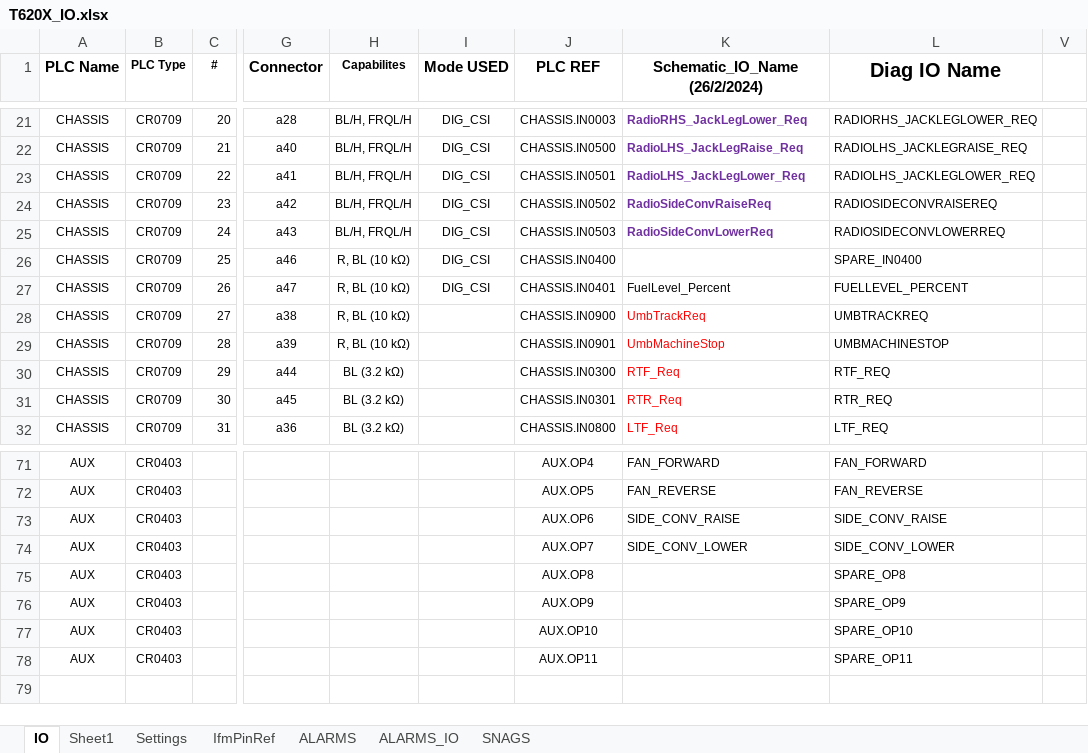
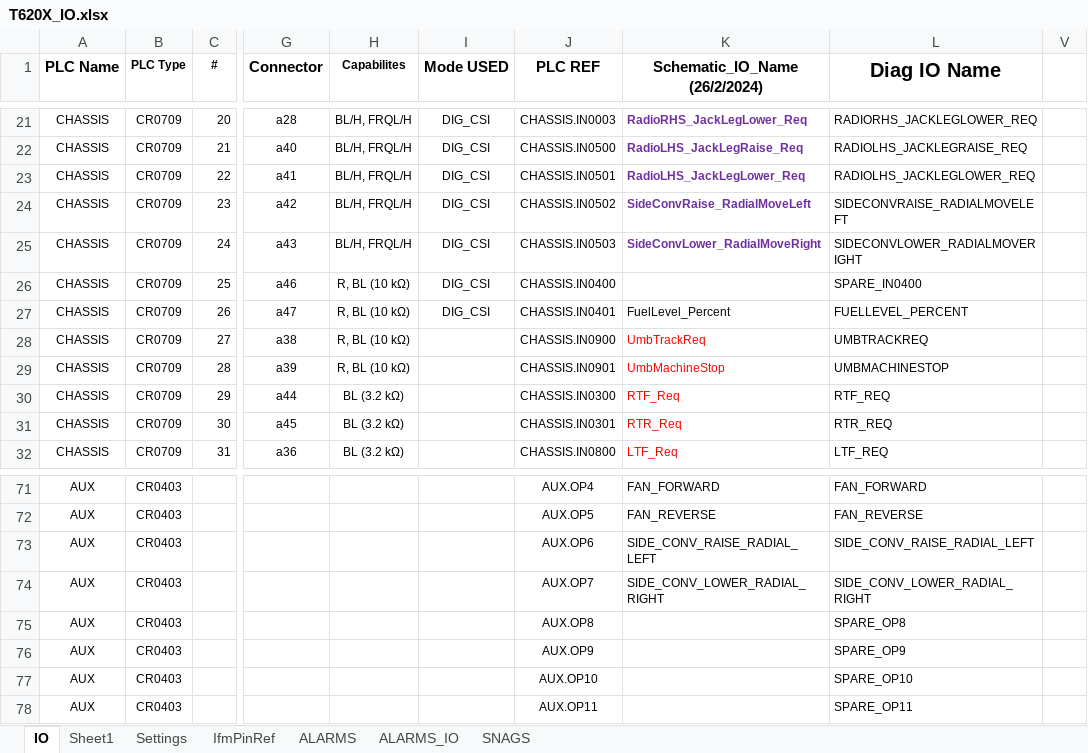
Before and after one commit to better-adapted/Mtech_T620X_Trommel, an Excel workbook: T620X_IO.xlsx, sheet IO, drawn as a sheet; only a part is shown, gaps mark what is left out; values as stored, in another font and other column widths than the file's, no borders; the diff names each change by its address in the sheet, - before the commit and + after, or states it on an @@ line.

Commit message:
radial code in - ready for site test tomorrow

```diff
--- a/T620X_IO.xlsx (sheet IO)
+++ b/T620X_IO.xlsx (sheet IO)
-K24 (Schematic_IO_Name (26/2/2024)): RadioSideConvRaiseReq
+K24 (Schematic_IO_Name (26/2/2024)): SideConvRaise_RadialMoveLeft
-L24 (Diag IO Name): RADIOSIDECONVRAISEREQ
+L24 (Diag IO Name): SIDECONVRAISE_RADIALMOVELEFT
-K25 (Schematic_IO_Name (26/2/2024)): RadioSideConvLowerReq
+K25 (Schematic_IO_Name (26/2/2024)): SideConvLower_RadialMoveRight
-L25 (Diag IO Name): RADIOSIDECONVLOWERREQ
+L25 (Diag IO Name): SIDECONVLOWER_RADIALMOVERIGHT
-K73 (Schematic_IO_Name (26/2/2024)): SIDE_CONV_RAISE
+K73 (Schematic_IO_Name (26/2/2024)): SIDE_CONV_RAISE_RADIAL_LEFT
-L73 (Diag IO Name): SIDE_CONV_RAISE
+L73 (Diag IO Name): SIDE_CONV_RAISE_RADIAL_LEFT
-K74 (Schematic_IO_Name (26/2/2024)): SIDE_CONV_LOWER
+K74 (Schematic_IO_Name (26/2/2024)): SIDE_CONV_LOWER_RADIAL_RIGHT
-L74 (Diag IO Name): SIDE_CONV_LOWER
+L74 (Diag IO Name): SIDE_CONV_LOWER_RADIAL_RIGHT
```
Also changed, not shown: sheet SNAGS, hidden cells, 6 other files.
